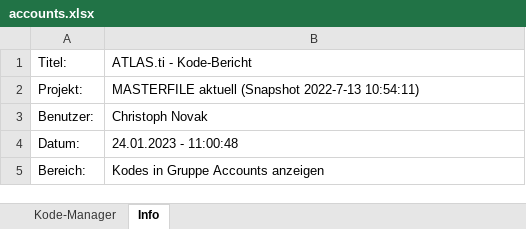
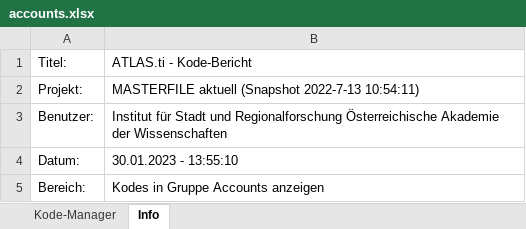
Before and after one commit to acdh-oeaw/youbeon-frontend, an Excel workbook: data/accounts.xlsx, sheet Info, drawn as a sheet; values as stored, in another font and other column widths than the file's, no borders; the diff names each change by its address in the sheet, - before the commit and + after, or states it on an @@ line.

```diff
--- a/data/accounts.xlsx (sheet Info)
+++ b/data/accounts.xlsx (sheet Info)
-B3: Christoph Novak
+B3: Institut für Stadt und Regionalforschung Österreichische Akademie der Wissenschaften
-B4: 24.01.2023 - 11:00:48
+B4: 30.01.2023 - 13:55:10
```
Also changed, not shown: data/ideas.xlsx, data/places.xlsx, 1 other file.
